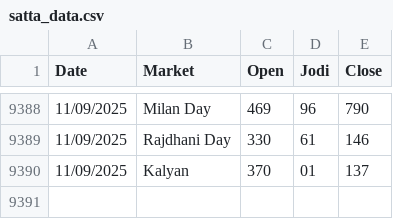
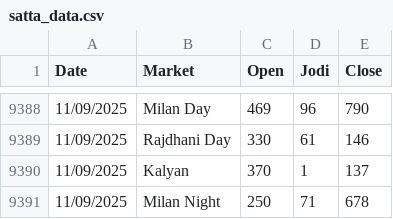
Before and after one commit to Vishalsnw/Kalyan_web, a CSV file: satta_data.csv, drawn as a sheet; only a part is shown, gaps mark what is left out.

```diff
--- a/satta_data.csv
+++ b/satta_data.csv
@@ -9389,2 +9389,3 @@ Date,Market,Open,Jodi,Close
 11/09/2025,Rajdhani Day,330,61,146
-11/09/2025,Kalyan,370,01,137
+11/09/2025,Kalyan,370,1,137
+11/09/2025,Milan Night,250,71,678
```
Also changed, not shown: sent_messages.csv.
